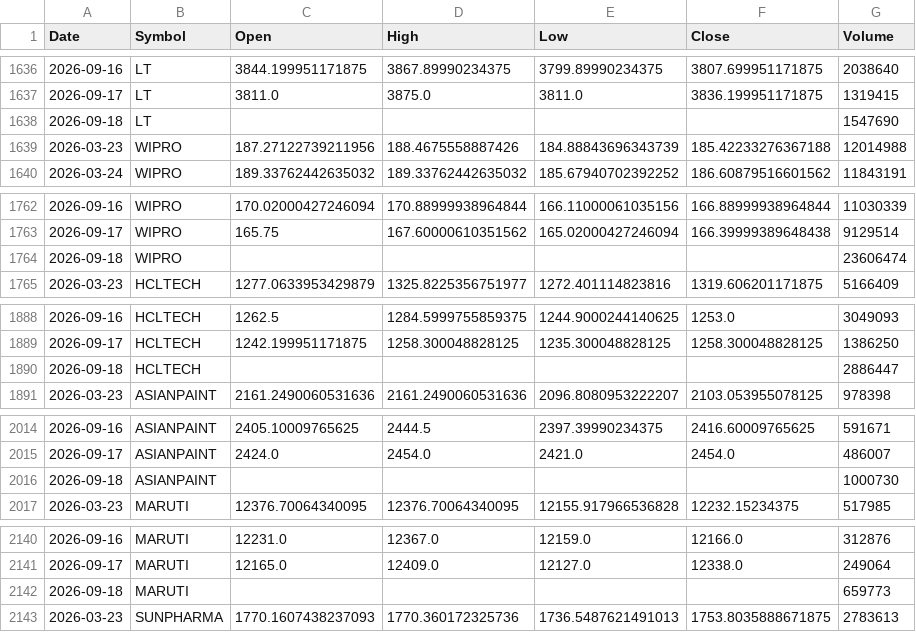
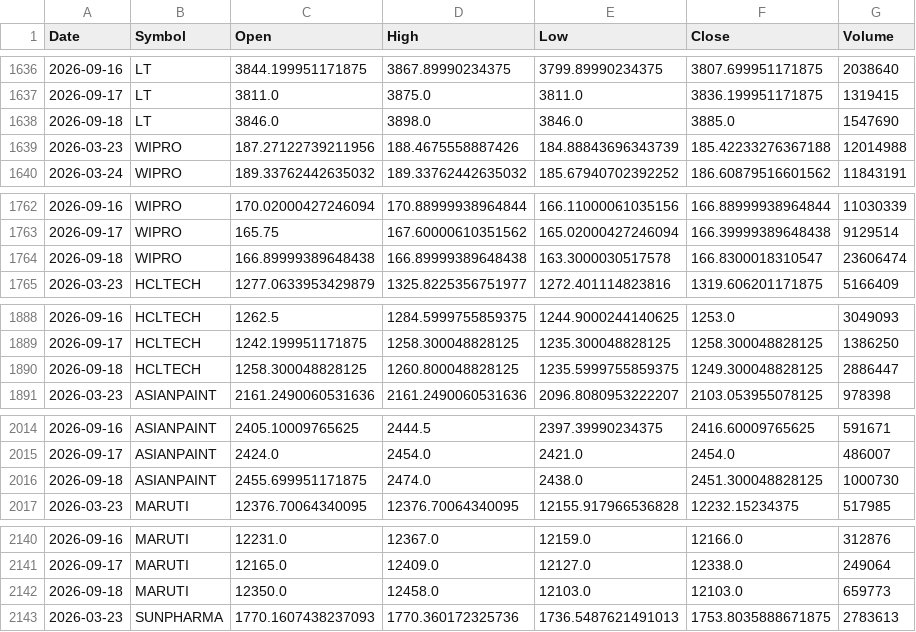
Before and after one commit to aryaRaut/sentiment-correlation-analyzer, a CSV file: data/raw/raw_prices.csv, drawn as a sheet; only a part is shown, gaps mark what is left out; removed rows and columns are numbered as before the commit, all else as after; the diff covers the shown part only; the diff names each change by its address in the sheet, - before the commit and + after, or states it on an @@ line.

```diff
--- a/data/raw/raw_prices.csv
+++ b/data/raw/raw_prices.csv
-row 1638: 2026-09-18 | LT |  |  |  |  | 1547690
+row 1638: 2026-09-18 | LT | 3846.0 | 3898.0 | 3846.0 | 3885.0 | 1547690
-row 1764: 2026-09-18 | WIPRO |  |  |  |  | 23606474
+row 1764: 2026-09-18 | WIPRO | 166.89999389648438 | 166.89999389648438 | 163.3000030517578 | 166.8300018310547 | 23606474
-row 1890: 2026-09-18 | HCLTECH |  |  |  |  | 2886447
+row 1890: 2026-09-18 | HCLTECH | 1258.300048828125 | 1260.800048828125 | 1235.5999755859375 | 1249.300048828125 | 2886447
-row 2016: 2026-09-18 | ASIANPAINT |  |  |  |  | 1000730
+row 2016: 2026-09-18 | ASIANPAINT | 2455.699951171875 | 2474.0 | 2438.0 | 2451.300048828125 | 1000730
-row 2142: 2026-09-18 | MARUTI |  |  |  |  | 659773
+row 2142: 2026-09-18 | MARUTI | 12350.0 | 12458.0 | 12103.0 | 12103.0 | 659773
```
Also changed, not shown: 13 added rows and 13 removed rows elsewhere in this file, data/raw/raw_news.csv, 1 other file.
